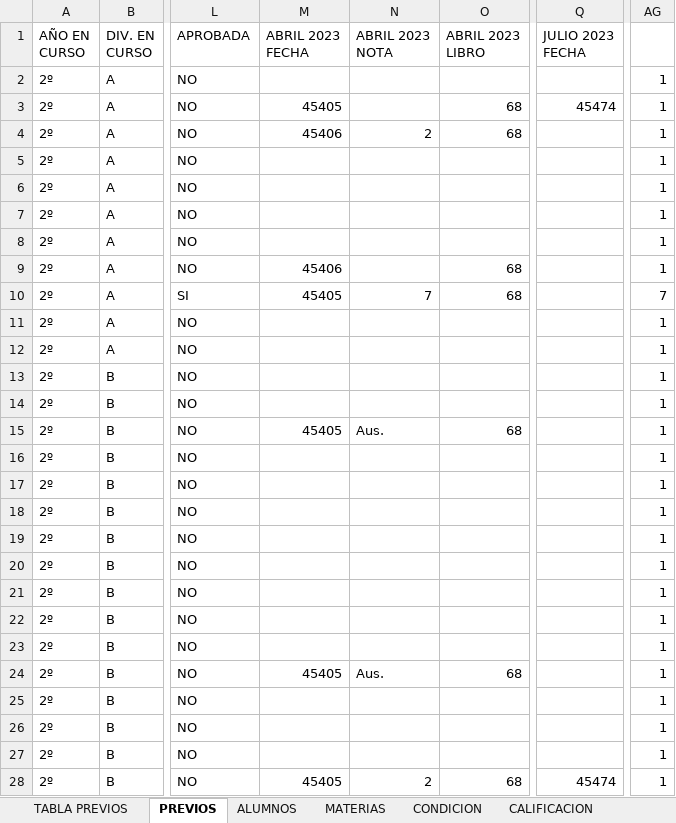
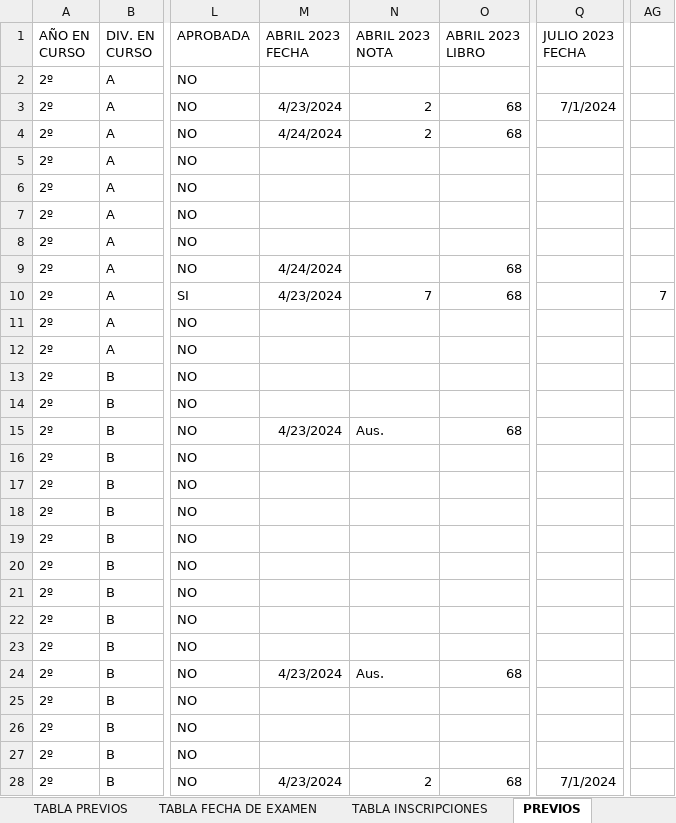
Before and after one commit to kuque84/NSGA---Backend, an Excel workbook: BD/Previas a BD.xlsx, sheet PREVIOS, drawn as a sheet; only a part is shown, gaps mark what is left out; values as stored, in another font and other column widths than the file's, no borders; the diff covers the shown part only; the diff names each change by its address in the sheet, - before the commit and + after, or states it on an @@ line.

```diff
--- a/BD/Previas a BD.xlsx (sheet PREVIOS)
+++ b/BD/Previas a BD.xlsx (sheet PREVIOS)
+sheet tab: TABLA FECHA DE EXAMEN
+sheet tab: TABLA INSCRIPCIONES
-AG2:AG9: 1
+AG2:AG9: (empty)
-M3 (ABRIL 2023 FECHA): 45405
+M3 (ABRIL 2023 FECHA): 4/23/2024
-N3 (ABRIL 2023 NOTA): (empty)
+N3 (ABRIL 2023 NOTA): 2
-Q3 (JULIO 2023 FECHA): 45474
+Q3 (JULIO 2023 FECHA): 7/1/2024
-M4 (ABRIL 2023 FECHA): 45406
+M4 (ABRIL 2023 FECHA): 4/24/2024
-M9 (ABRIL 2023 FECHA): 45406
+M9 (ABRIL 2023 FECHA): 4/24/2024
-M10 (ABRIL 2023 FECHA): 45405
+M10 (ABRIL 2023 FECHA): 4/23/2024
-AG11:AG28: 1
+AG11:AG28: (empty)
-M15 (ABRIL 2023 FECHA): 45405
+M15 (ABRIL 2023 FECHA): 4/23/2024
-M24 (ABRIL 2023 FECHA): 45405
+M24 (ABRIL 2023 FECHA): 4/23/2024
-M28 (ABRIL 2023 FECHA): 45405
+M28 (ABRIL 2023 FECHA): 4/23/2024
-Q28 (JULIO 2023 FECHA): 45474
+Q28 (JULIO 2023 FECHA): 7/1/2024
```
Also changed, not shown: 1489 edited cells elsewhere in this sheet, sheet TABLA PREVIOS, formulas that keep their value, 3 other files.
